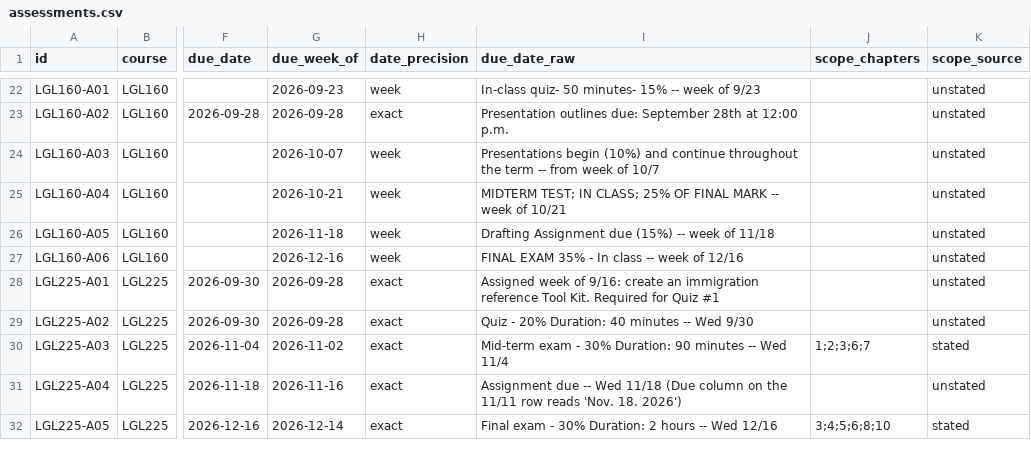
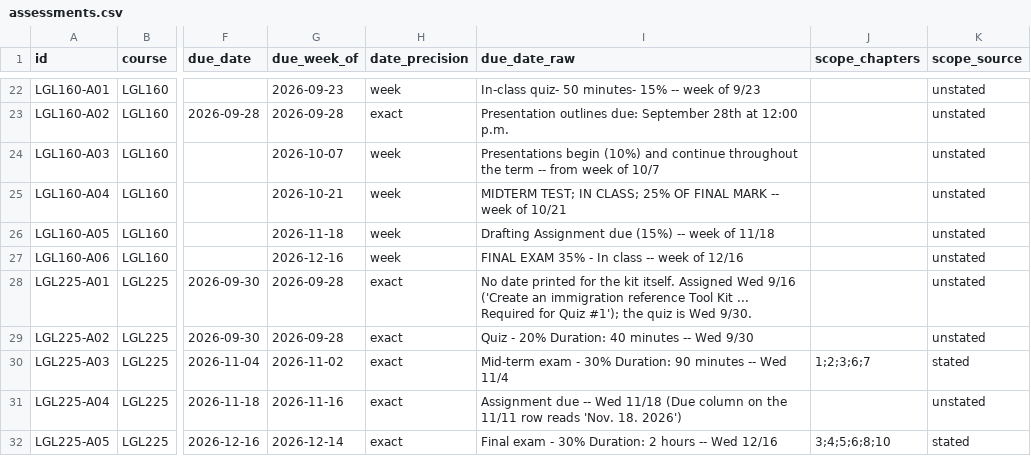
Before and after one commit to rafalaidlaw/paralegal-beagle, a CSV file: data/assessments.csv, drawn as a sheet; only a part is shown, gaps mark what is left out; the diff names each change by its address in the sheet, - before the commit and + after, or states it on an @@ line.

```diff
--- a/data/assessments.csv
+++ b/data/assessments.csv
-I28 (due_date_raw): Assigned week of 9/16: create an immigration reference Tool Kit. Required for Quiz #1
+I28 (due_date_raw): No date printed for the kit itself. Assigned Wed 9/16 ('Create an immigration reference Tool Kit ... Required for Quiz #1'); the quiz is Wed 9/30.
```
Also changed, not shown: data/courses.csv, data/schedule.csv, 3 other files.
